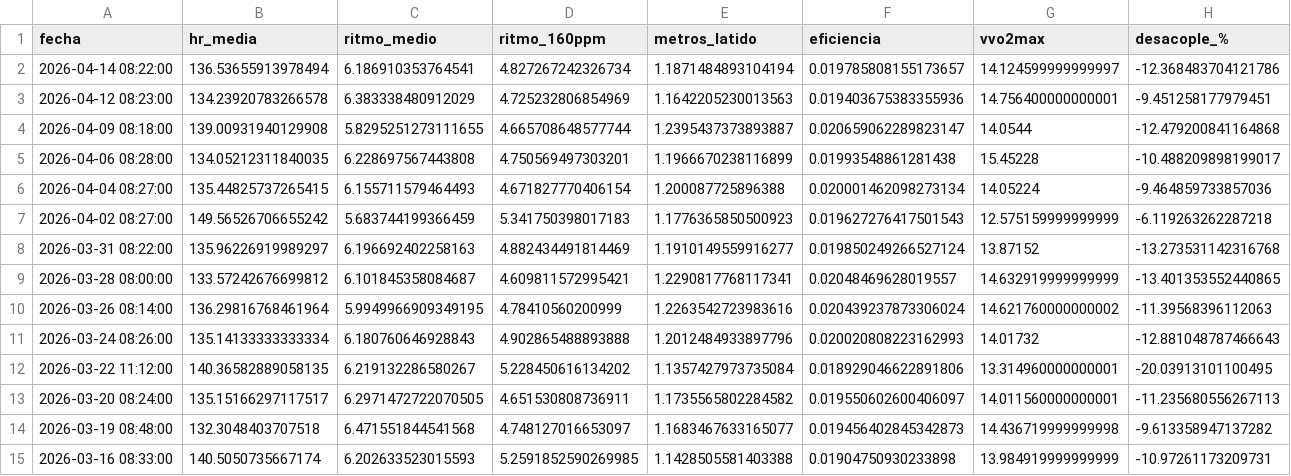
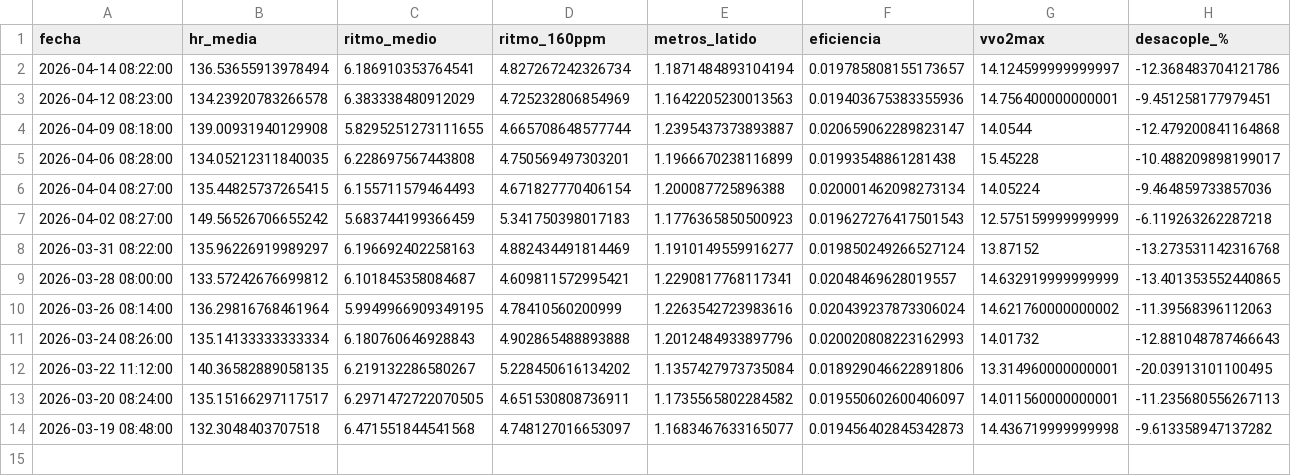
Before and after one commit to juancarbonell-spec/mi-entrenamiento-section-11-data, a CSV file: data/running_30d_summary.csv, drawn as a sheet; the diff names each change by its address in the sheet, - before the commit and + after, or states it on an @@ line.

```diff
--- a/data/running_30d_summary.csv
+++ b/data/running_30d_summary.csv
-row 15: 2026-03-16 08:33:00 | 140.5050735667174 | 6.202633523015593 | 5.2591852590269985 | 1.1428505581403388 | 0.01904750930233898 | 13.984919999999999 | -10.97261173209731
```
Also changed, not shown: 2 other files.
